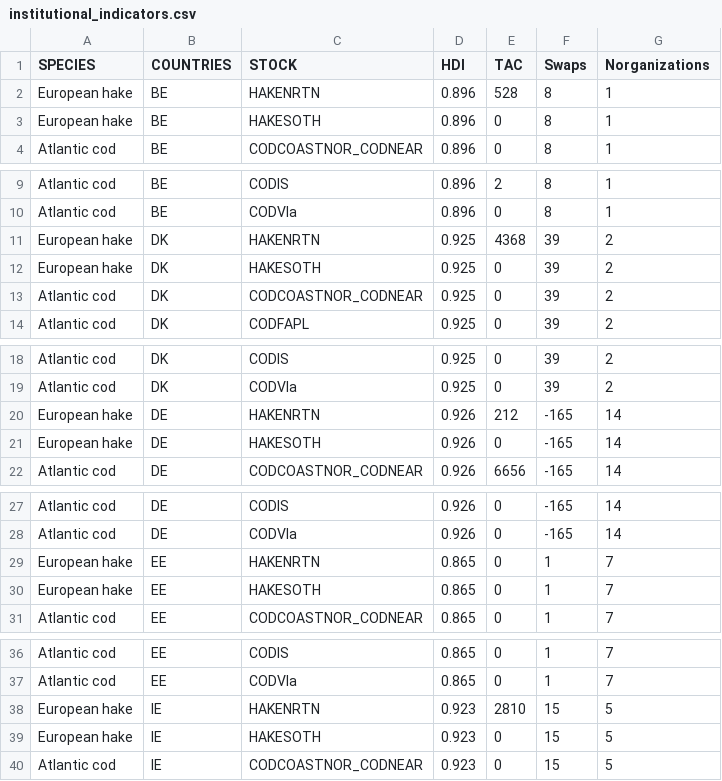
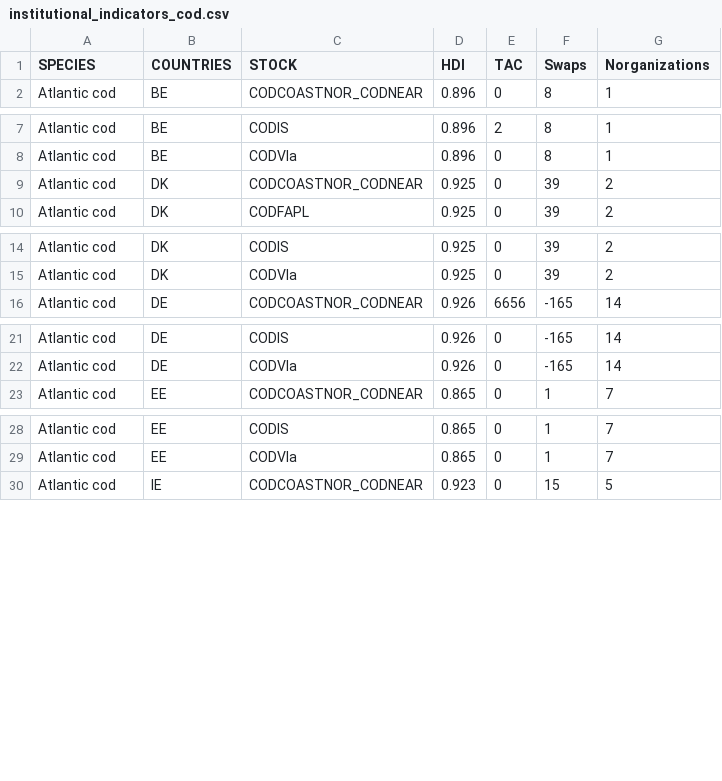
Before and after one commit to futureoceanslab/Fisheries-Resilience-Index, a CSV file: data/institutional_indicators_cod.csv (was data/institutional_indicators.csv), drawn as a sheet; only a part is shown, gaps mark what is left out; the diff covers the shown part only; the diff names each change by its address in the sheet, - before the commit and + after, or states it on an @@ line.

```diff
--- a/data/institutional_indicators.csv
+++ b/data/institutional_indicators_cod.csv
-row 2: European hake | BE | HAKENRTN | 0.896 | 528 | 8 | 1
-row 3: European hake | BE | HAKESOTH | 0.896 | 0 | 8 | 1
-row 11: European hake | DK | HAKENRTN | 0.925 | 4368 | 39 | 2
-row 12: European hake | DK | HAKESOTH | 0.925 | 0 | 39 | 2
-row 20: European hake | DE | HAKENRTN | 0.926 | 212 | -165 | 14
-row 21: European hake | DE | HAKESOTH | 0.926 | 0 | -165 | 14
-row 29: European hake | EE | HAKENRTN | 0.865 | 0 | 1 | 7
-row 30: European hake | EE | HAKESOTH | 0.865 | 0 | 1 | 7
-row 38: European hake | IE | HAKENRTN | 0.923 | 2810 | 15 | 5
-row 39: European hake | IE | HAKESOTH | 0.923 | 0 | 15 | 5
```
Also changed, not shown: 18 removed rows elsewhere in this file, data/ecological_indicators_cod.csv, data/institutional_factors_cod.csv, 10 other files.
